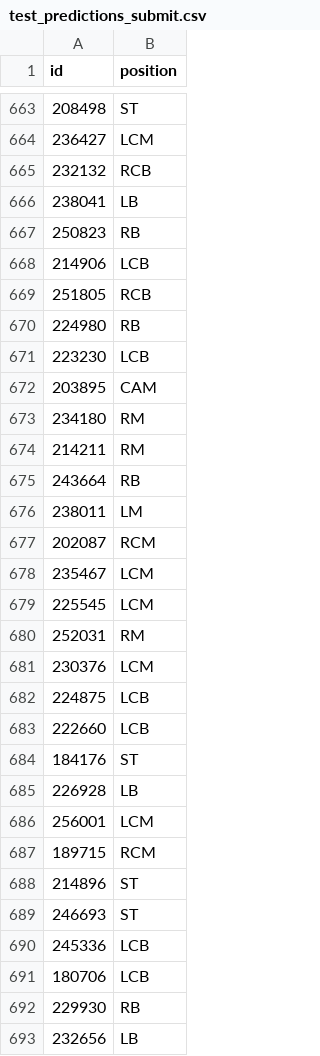
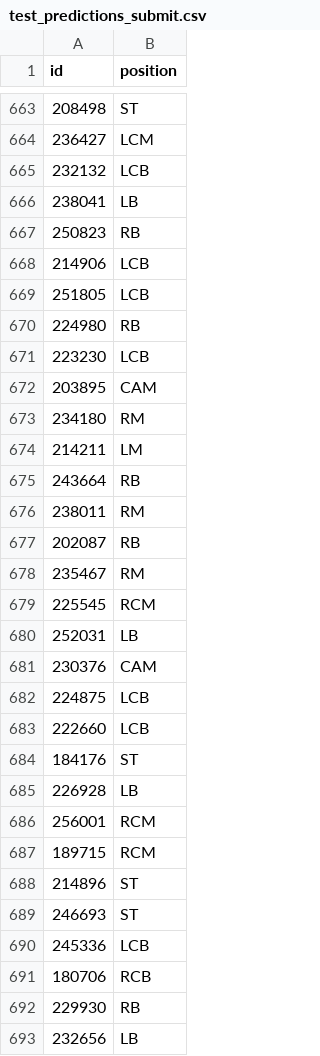
Before and after one commit to arimiche/football_projectML, a CSV file: test_predictions_submit.csv, drawn as a sheet; only a part is shown, gaps mark what is left out; the diff covers the shown part only.

```diff
--- a/test_predictions_submit.csv
+++ b/test_predictions_submit.csv
@@ -664,3 +664,3 @@ id,position
 236427,LCM
-232132,RCB
+232132,LCB
 238041,LB
@@ -668,3 +668,3 @@ id,position
 214906,LCB
-251805,RCB
+251805,LCB
 224980,RB
@@ -673,10 +673,10 @@ id,position
 234180,RM
-214211,RM
+214211,LM
 243664,RB
-238011,LM
-202087,RCM
-235467,LCM
-225545,LCM
-252031,RM
-230376,LCM
+238011,RM
+202087,RB
+235467,RM
+225545,RCM
+252031,LB
+230376,CAM
 224875,LCB
@@ -685,3 +685,3 @@ id,position
 226928,LB
-256001,LCM
+256001,RCM
 189715,RCM
@@ -690,3 +690,3 @@ id,position
 245336,LCB
-180706,LCB
+180706,RCB
 229930,RB
```
Also changed, not shown: 159 edited cells elsewhere in this file, 2 other files.
